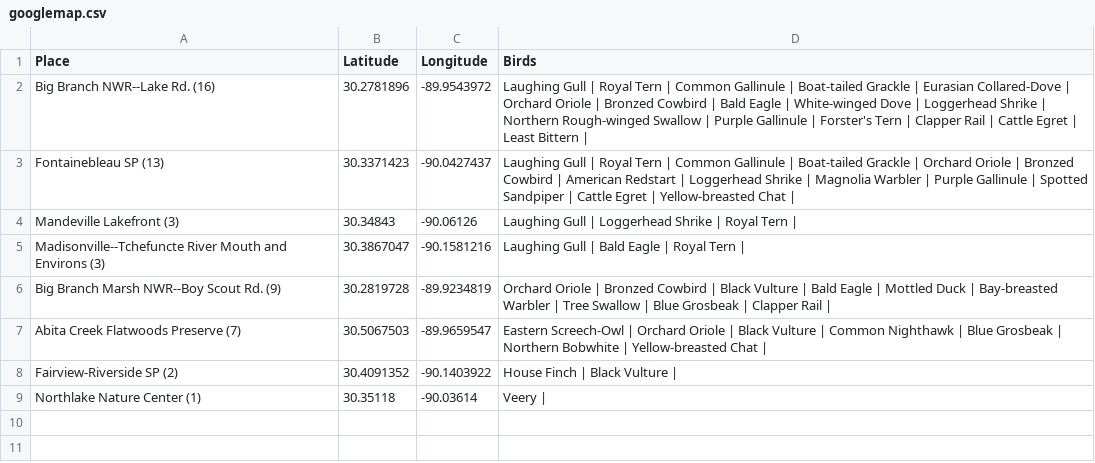
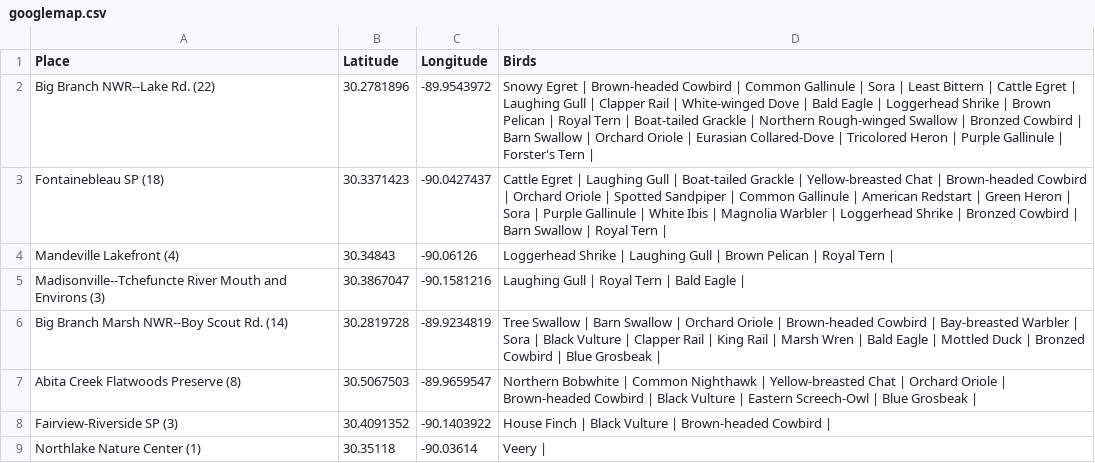
Before and after one commit to mikescha/BirdFinder, a CSV file: BirdFinder/googlemap.csv, drawn as a sheet.

Commit message:
Added user input for list type

```diff
--- a/BirdFinder/googlemap.csv
+++ b/BirdFinder/googlemap.csv
@@ -1,9 +1,9 @@
 Place, Latitude, Longitude, Birds
-Big Branch NWR--Lake Rd. (16), 30.2781896, -89.9543972, Laughing Gull | Royal Tern | Common Gallinule | Boat-tailed Grackle | Eurasian Collared-Dove | Orchard Oriole | Bronzed Cowbird | Bald Eagle | White-winged Dove | Loggerhead Shrike | Northern Rough-winged Swallow | Purple Gallinule | Forster's Tern | Clapper Rail | Cattle Egret | Least Bittern |
-Fontainebleau SP (13), 30.3371423, -90.0427437, Laughing Gull | Royal Tern | Common Gallinule | Boat-tailed Grackle | Orchard Oriole | Bronzed Cowbird | American Redstart | Loggerhead Shrike | Magnolia Warbler | Purple Gallinule | Spotted Sandpiper | Cattle Egret | Yellow-breasted Chat |
-Mandeville Lakefront (3), 30.34843, -90.06126, Laughing Gull | Loggerhead Shrike | Royal Tern |
-Madisonville--Tchefuncte River Mouth and Environs (3), 30.3867047, -90.1581216, Laughing Gull | Bald Eagle | Royal Tern |
-Big Branch Marsh NWR--Boy Scout Rd. (9), 30.2819728, -89.9234819, Orchard Oriole | Bronzed Cowbird | Black Vulture | Bald Eagle | Mottled Duck | Bay-breasted Warbler | Tree Swallow | Blue Grosbeak | Clapper Rail |
-Abita Creek Flatwoods Preserve (7), 30.5067503, -89.9659547, Eastern Screech-Owl | Orchard Oriole | Black Vulture | Common Nighthawk | Blue Grosbeak | Northern Bobwhite | Yellow-breasted Chat |
-Fairview-Riverside SP (2), 30.4091352, -90.1403922, House Finch | Black Vulture |
+Big Branch NWR--Lake Rd. (22), 30.2781896, -89.9543972, Snowy Egret | Brown-headed Cowbird | Common Gallinule | Sora | Least Bittern | Cattle Egret | Laughing Gull | Clapper Rail | White-winged Dove | Bald Eagle | Loggerhead Shrike | Brown Pelican | Royal Tern | Boat-tailed Grackle | Northern Rough-winged Swallow | Bronzed Cowbird | Barn Swallow | Orchard Oriole | Eurasian Collared-Dove | Tricolored Heron | Purple Gallinule | Forster's Tern |
+Fontainebleau SP (18), 30.3371423, -90.0427437, Cattle Egret | Laughing Gull | Boat-tailed Grackle | Yellow-breasted Chat | Brown-headed Cowbird | Orchard Oriole | Spotted Sandpiper | Common Gallinule | American Redstart | Green Heron | Sora | Purple Gallinule | White Ibis | Magnolia Warbler | Loggerhead Shrike | Bronzed Cowbird | Barn Swallow | Royal Tern |
+Mandeville Lakefront (4), 30.34843, -90.06126, Loggerhead Shrike | Laughing Gull | Brown Pelican | Royal Tern |
+Madisonville--Tchefuncte River Mouth and Environs (3), 30.3867047, -90.1581216, Laughing Gull | Royal Tern | Bald Eagle |
+Big Branch Marsh NWR--Boy Scout Rd. (14), 30.2819728, -89.9234819, Tree Swallow | Barn Swallow | Orchard Oriole | Brown-headed Cowbird | Bay-breasted Warbler | Sora | Black Vulture | Clapper Rail | King Rail | Marsh Wren | Bald Eagle | Mottled Duck | Bronzed Cowbird | Blue Grosbeak |
+Abita Creek Flatwoods Preserve (8), 30.5067503, -89.9659547, Northern Bobwhite | Common Nighthawk | Yellow-breasted Chat | Orchard Oriole | Brown-headed Cowbird | Black Vulture | Eastern Screech-Owl | Blue Grosbeak |
+Fairview-Riverside SP (3), 30.4091352, -90.1403922, House Finch | Black Vulture | Brown-headed Cowbird |
 Northlake Nature Center (1), 30.35118, -90.03614, Veery |
```
Also changed, not shown: 2 other files.
